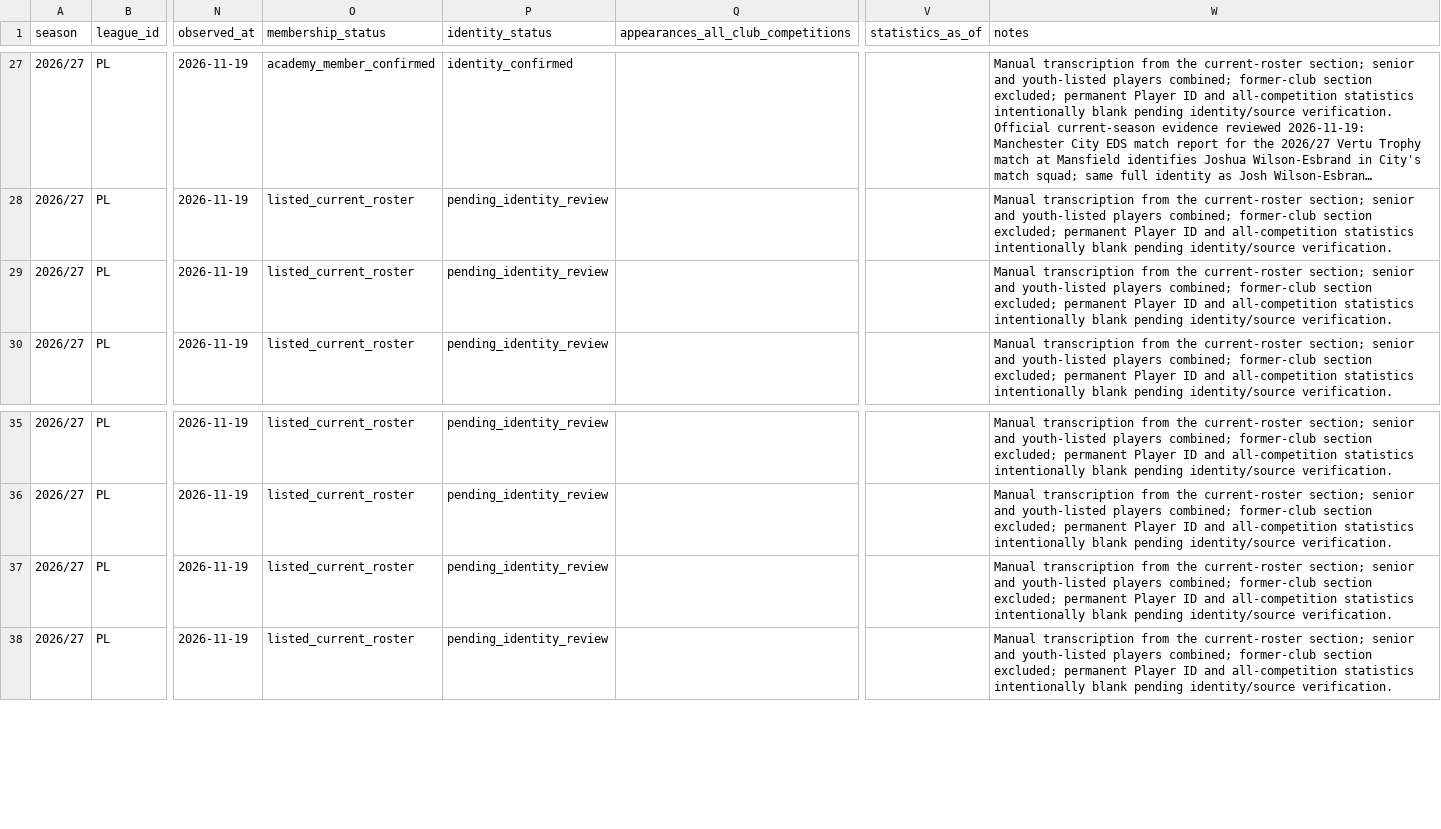
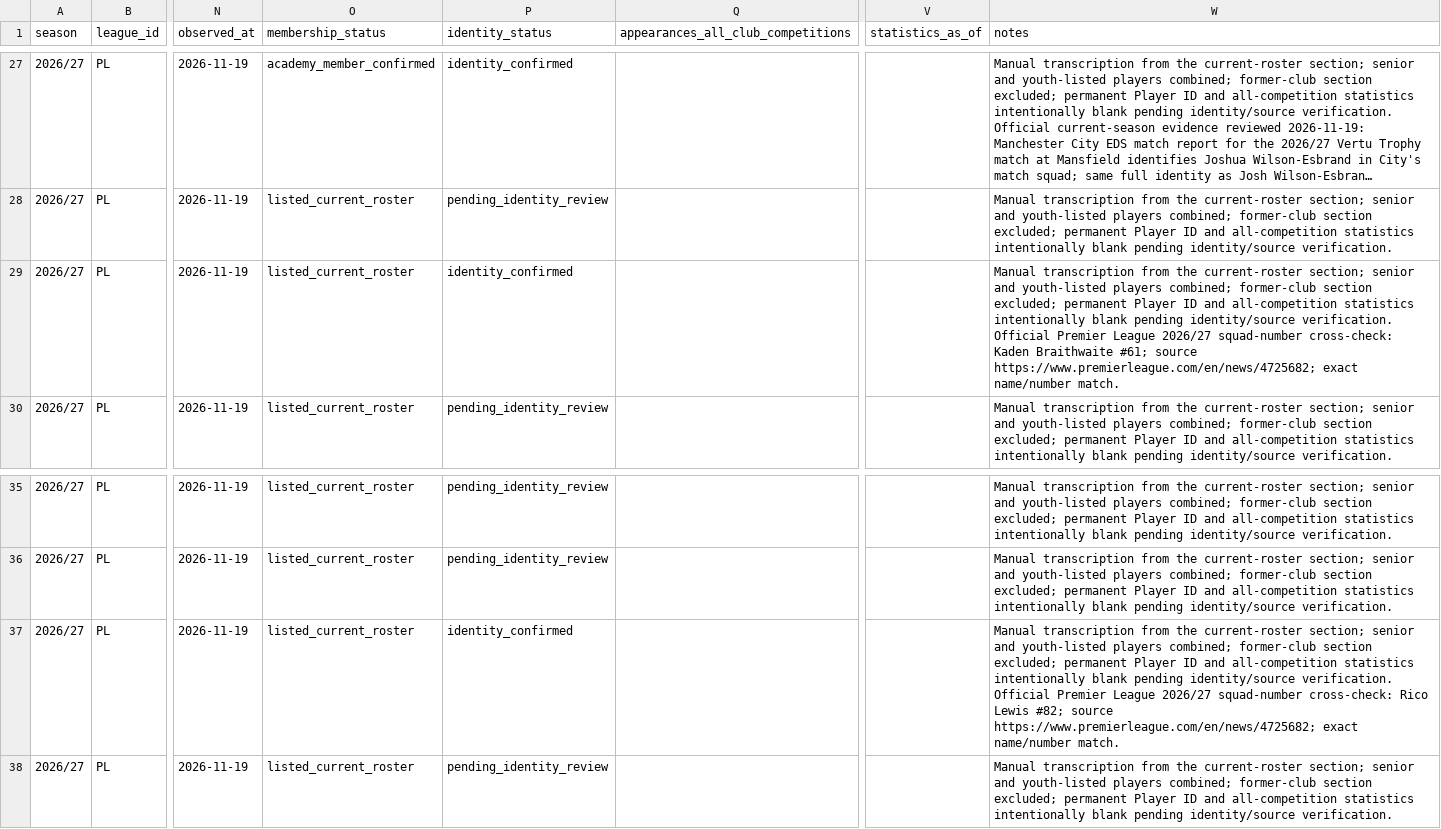
Before and after one commit to bazaku22/Project-Football-time, a CSV file: data/intake/2026-27/PL/manchester-city-roster-candidates.csv, drawn as a sheet; only a part is shown, gaps mark what is left out; long unchanged cells end in …; the diff covers the shown part only; the diff names each change by its address in the sheet, - before the commit and + after, or states it on an @@ line.

Commit message:
data: verify manchester-city against official PL squad numbers

```diff
--- a/data/intake/2026-27/PL/manchester-city-roster-candidates.csv
+++ b/data/intake/2026-27/PL/manchester-city-roster-candidates.csv
-P29 (identity_status): pending_identity_review
+P29 (identity_status): identity_confirmed
-W29 (notes): …identity/source verification.
+W29 (notes): …identity/source verification. Official Premier League 2026/27 squad-number cross-check: Kaden Braithwaite #61; source https://www.premierleague.com/en/news/4725682; exact name/number match.
-P37 (identity_status): pending_identity_review
+P37 (identity_status): identity_confirmed
-W37 (notes): …identity/source verification.
+W37 (notes): …identity/source verification. Official Premier League 2026/27 squad-number cross-check: Rico Lewis #82; source https://www.premierleague.com/en/news/4725682; exact name/number match.
```
Also changed, not shown: 46 edited cells elsewhere in this file.
